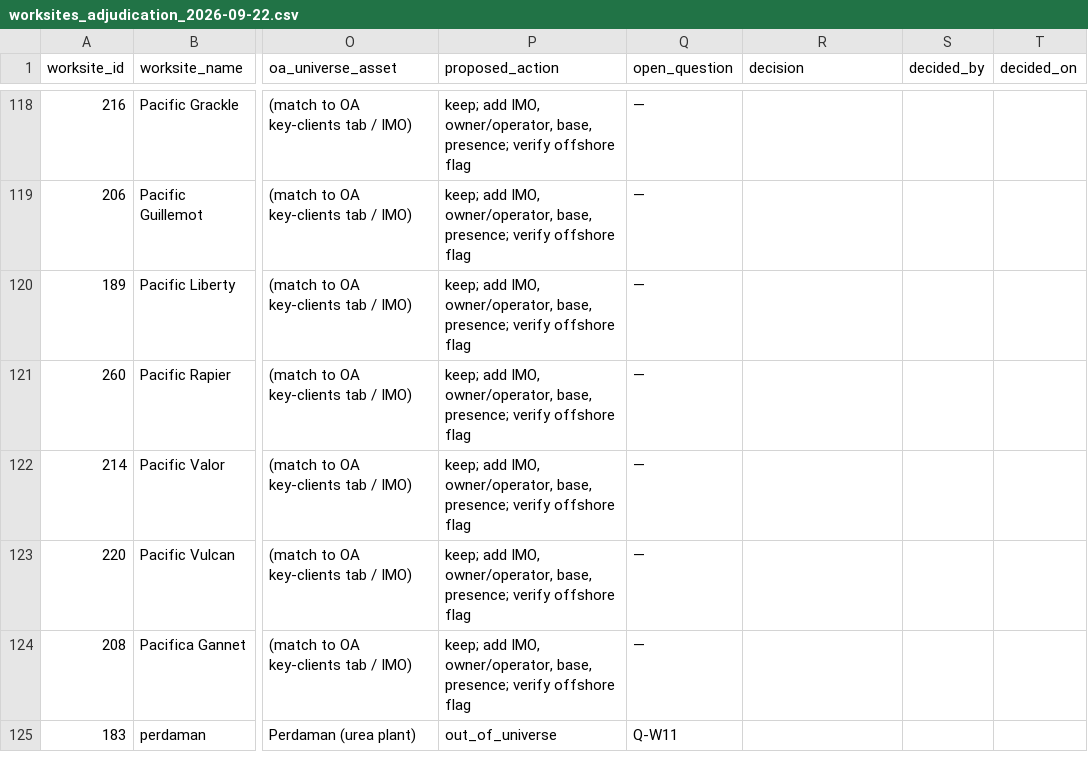
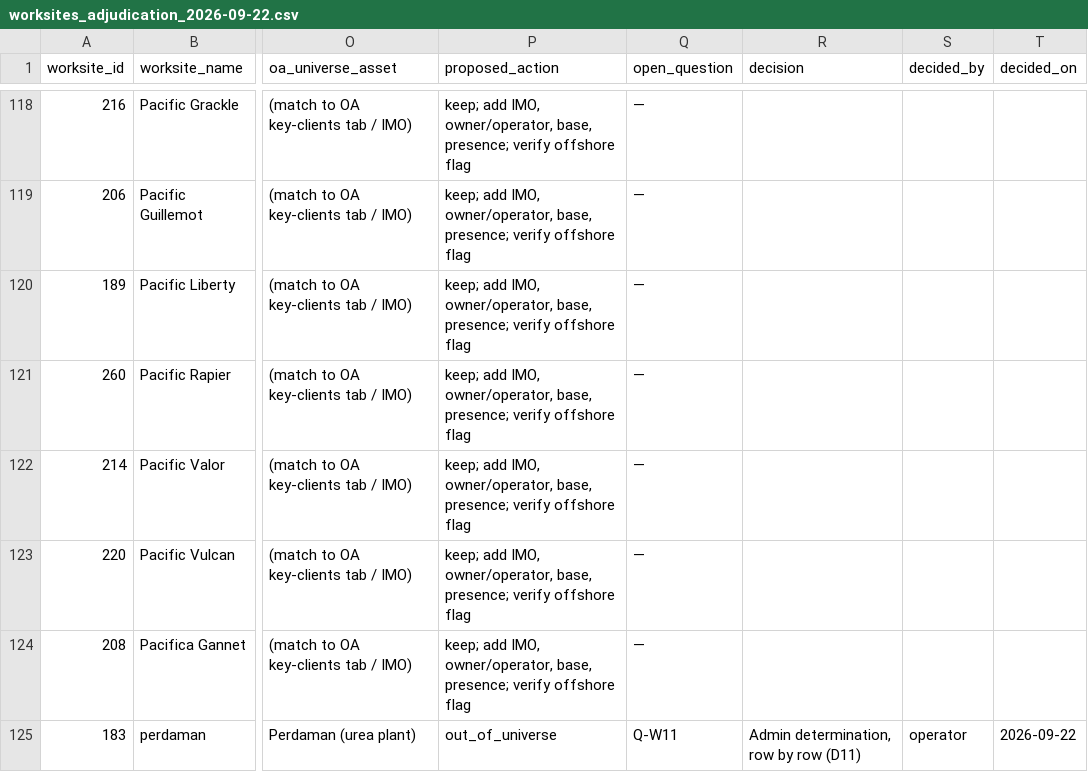
Before and after one commit to R3v3ill3/OffshoreAlliance, a CSV file: docs/data-architecture/worksheets/worksites_adjudication_2026-09-22.csv, drawn as a sheet; only a part is shown, gaps mark what is left out; the diff covers the shown part only; the diff names each change by its address in the sheet, - before the commit and + after, or states it on an @@ line.

```diff
--- a/docs/data-architecture/worksheets/worksites_adjudication_2026-09-22.csv
+++ b/docs/data-architecture/worksheets/worksites_adjudication_2026-09-22.csv
-R125 (decision): (empty)
+R125 (decision): Admin determination, row by row (D11)
-S125 (decided_by): (empty)
+S125 (decided_by): operator
-T125 (decided_on): (empty)
+T125 (decided_on): 2026-09-22
```
Also changed, not shown: 102 edited cells elsewhere in this file, docs/data-architecture/worksheets/employers_adjudication_2026-09-22.csv, 3 other files.
